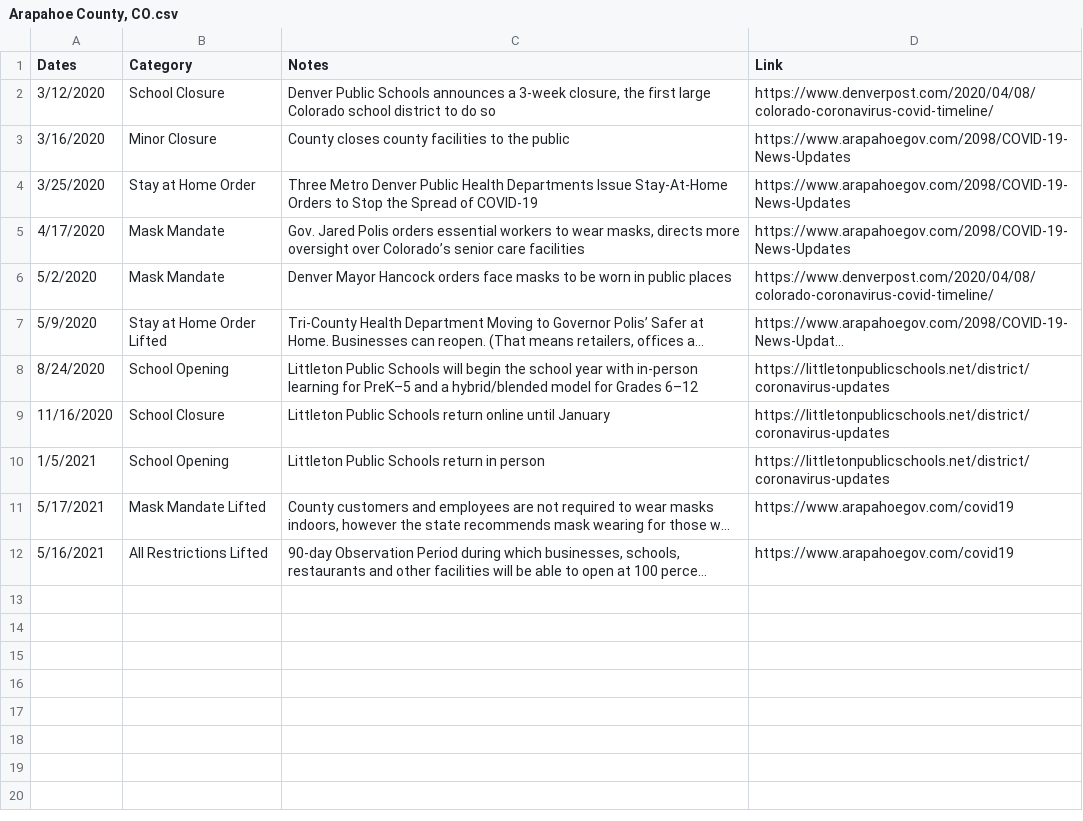
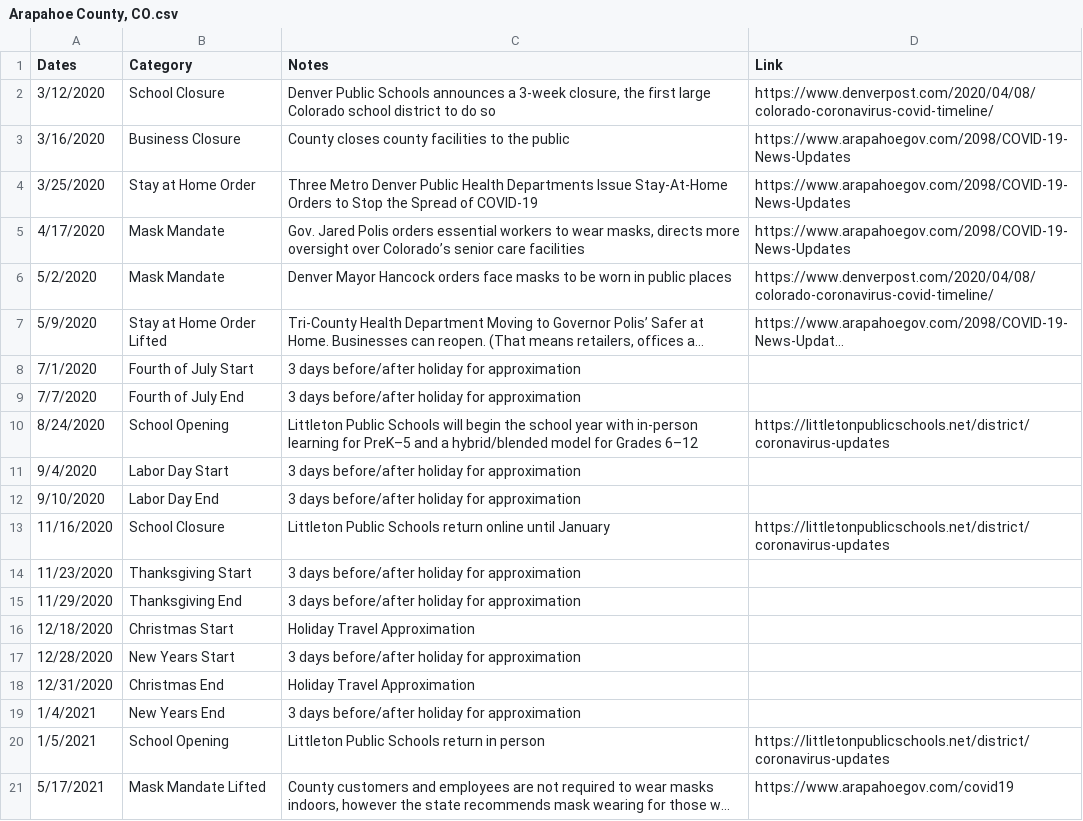
Before and after one commit to holiday-pettijohn/COVID-Tracking-Biola-Summer, a CSV file: Data/State Closure Data/County Closure Data/Arapahoe County, CO.csv, drawn as a sheet; only a part is shown; the shorter side is filled out with more unchanged rows; long unchanged cells end in …; the diff names each change by its address in the sheet, - before the commit and + after, or states it on an @@ line.

```diff
--- a/Data/State Closure Data/County Closure Data/Arapahoe County, CO.csv
+++ b/Data/State Closure Data/County Closure Data/Arapahoe County, CO.csv
-B3 (Category): Minor Closure
+B3 (Category): Business Closure
+row 8: 7/1/2020 | Fourth of July Start | 3 days before/after holiday for approximation
+row 9: 7/7/2020 | Fourth of July End | 3 days before/after holiday for approximation
+row 11: 9/4/2020 | Labor Day Start | 3 days before/after holiday for approximation
+row 12: 9/10/2020 | Labor Day End | 3 days before/after holiday for approximation
+row 14: 11/23/2020 | Thanksgiving Start | 3 days before/after holiday for approximation
+row 15: 11/29/2020 | Thanksgiving End | 3 days before/after holiday for approximation
+row 16: 12/18/2020 | Christmas Start | Holiday Travel Approximation
+row 17: 12/28/2020 | New Years Start | 3 days before/after holiday for approximation
+row 18: 12/31/2020 | Christmas End | Holiday Travel Approximation
+row 19: 1/4/2021 | New Years End | 3 days before/after holiday for approximation
```
Also changed, not shown: Data/State Closure Data/County Closure Data/Cook County, IL.csv, Data/State Closure Data/County Closure Data/Dallas County, TX.csv, 4 other files.
